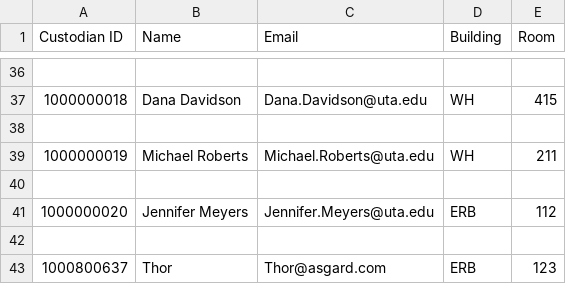
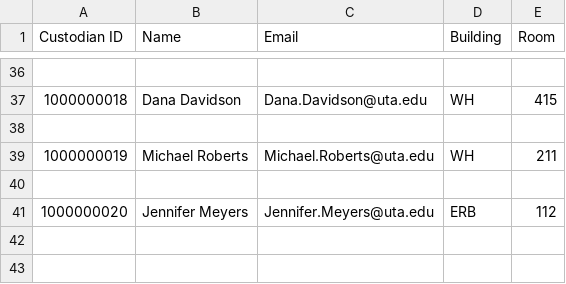
Before and after one commit to pavanaj/CSE3311-Group4, a CSV file: Custodians.csv, drawn as a sheet; only a part is shown, gaps mark what is left out; the diff names each change by its address in the sheet, - before the commit and + after, or states it on an @@ line.

```diff
--- a/Custodians.csv
+++ b/Custodians.csv
-row 42: (empty)
-row 43: 1000800637 | Thor | Thor@asgard.com | ERB | 123
```
Also changed, not shown: 8 other files.
